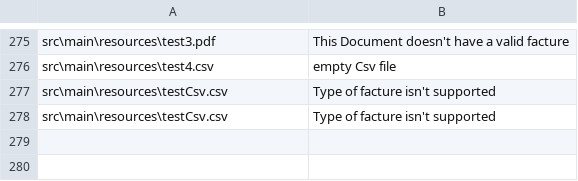
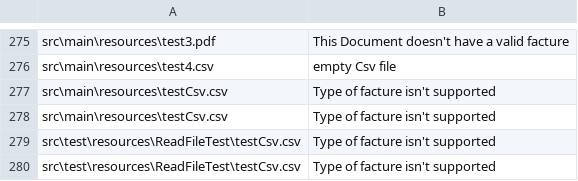
Before and after one commit to hamadomer/PDF_Reader, a CSV file: logs/errors.csv, drawn as a sheet; only a part is shown, gaps mark what is left out.

```diff
--- a/logs/errors.csv
+++ b/logs/errors.csv
@@ -278 +278,3 @@ src\main\resources\testCsv.csv;Type of facture isn't supported
 src\main\resources\testCsv.csv;Type of facture isn't supported
+src\test\resources\ReadFileTest\testCsv.csv;Type of facture isn't supported
+src\test\resources\ReadFileTest\testCsv.csv;Type of facture isn't supported
```
Also changed, not shown: 43 other files.
